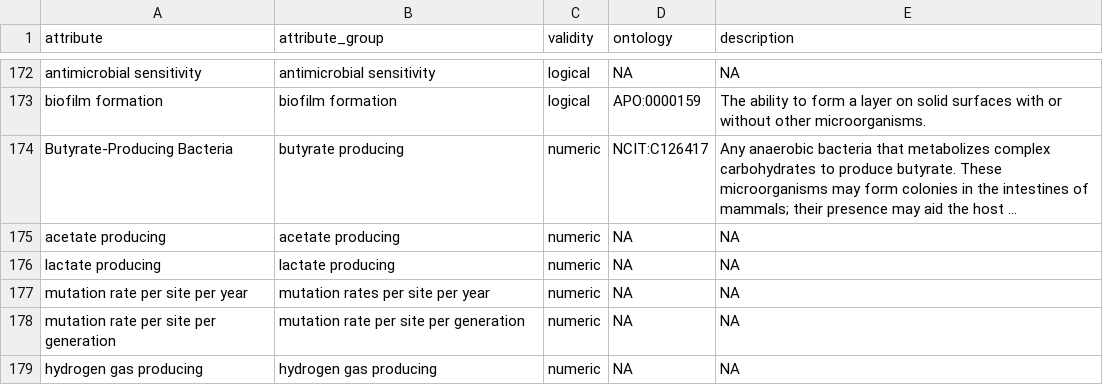
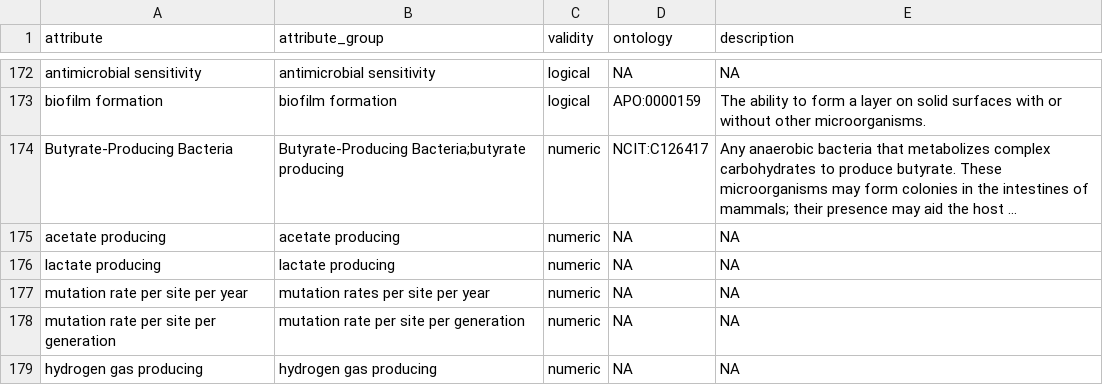
Before and after one commit to JRaviLab/bugphyzz, a TSV file: inst/extdata/attributes.tsv, drawn as a sheet; only a part is shown, gaps mark what is left out; long unchanged cells end in …; the diff names each change by its address in the sheet, - before the commit and + after, or states it on an @@ line.

Commit message:
Update attributes.tsv file to accept both butyrate producing and butyrate-producing bacteria in attribute group. This is for compatibility with the spreadsheet names and the test for attribute group values

```diff
--- a/inst/extdata/attributes.tsv
+++ b/inst/extdata/attributes.tsv
-B174 (attribute_group): butyrate producing
+B174 (attribute_group): Butyrate-Producing Bacteria;butyrate producing
```
